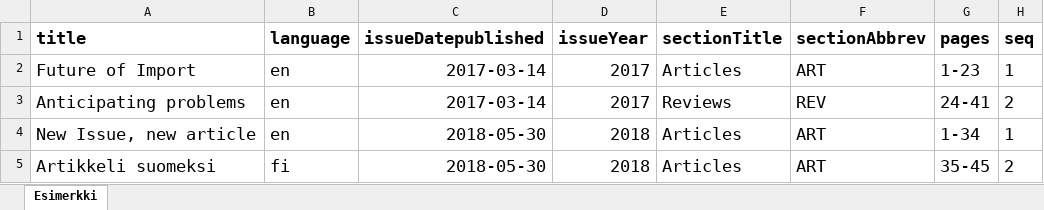
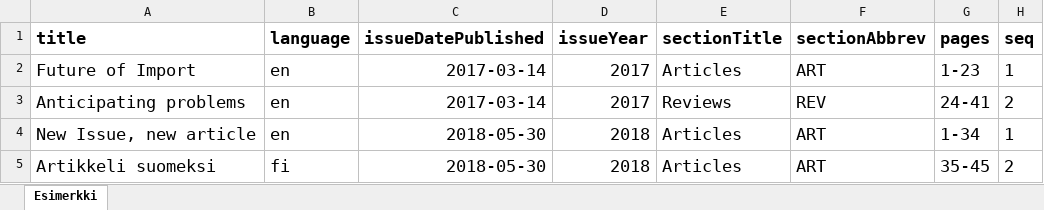
Before and after one commit to ajnyga/tsvConverter, an Excel workbook: exampleMinimal.xlsx, sheet Esimerkki, drawn as a sheet; only a part is shown; values as stored, in another font and other column widths than the file's, no borders; the diff names each change by its address in the sheet, - before the commit and + after, or states it on an @@ line.

```diff
--- a/exampleMinimal.xlsx (sheet Esimerkki)
+++ b/exampleMinimal.xlsx (sheet Esimerkki)
-C1: issueDatepublished
+C1: issueDatePublished
```
Also changed, not shown: exampleAdvanced.xlsx, 1 other file.
